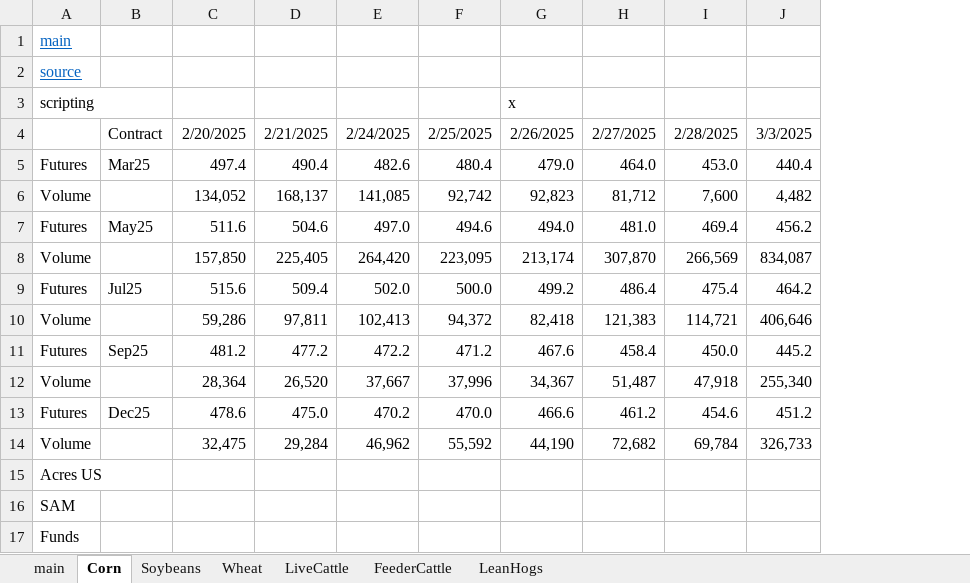
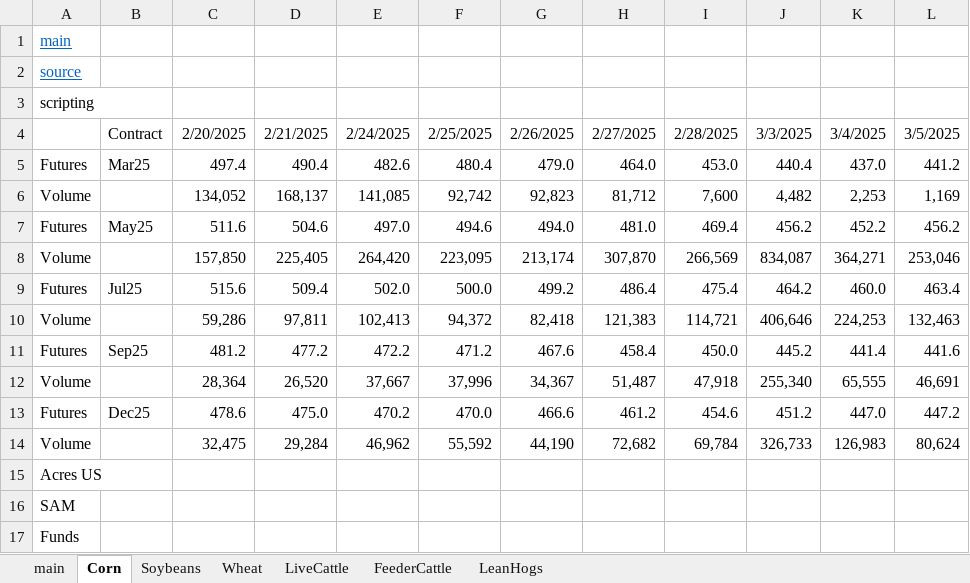
Before and after one commit to cchristner/models, an Excel workbook: Commodities.xlsx, sheet Corn, drawn as a sheet; values as stored, in another font and other column widths than the file's, no borders; the diff names each change by its address in the sheet, - before the commit and + after, or states it on an @@ line.

Commit message:
latest

```diff
--- a/Commodities.xlsx (sheet Corn)
+++ b/Commodities.xlsx (sheet Corn)
+column K, rows 4-14: 3/4/2025 | 437.0 | 2,253 | 452.2 | 364,271 | 460.0 | 224,253 | 441.4 | 65,555 | 447.0 | 126,983
+column L, rows 4-14: 3/5/2025 | 441.2 | 1,169 | 456.2 | 253,046 | 463.4 | 132,463 | 441.6 | 46,691 | 447.2 | 80,624
-G3: x
+G3: (empty)
```
Also changed, not shown: sheet Soybeans.
